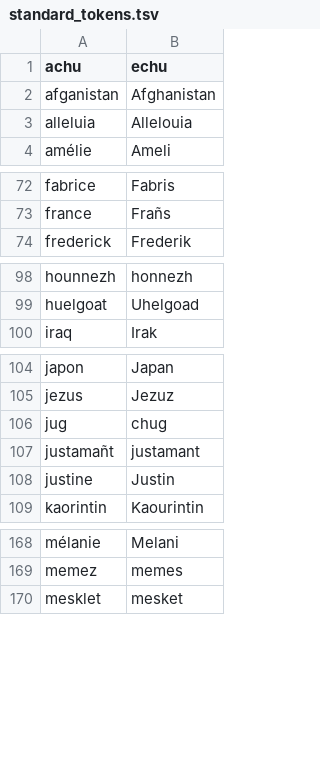
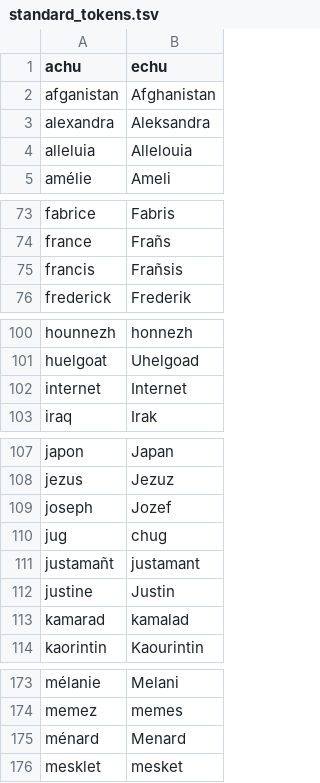
Before and after one commit to gweltou/ostilhou, a TSV file: ostilhou/dicts/standard_tokens.tsv, drawn as a sheet; only a part is shown, gaps mark what is left out; the diff covers the shown part only; the diff names each change by its address in the sheet, - before the commit and + after, or states it on an @@ line.

```diff
--- a/ostilhou/dicts/standard_tokens.tsv
+++ b/ostilhou/dicts/standard_tokens.tsv
+row 3: alexandra | Aleksandra
+row 75: francis | Frañsis
+row 102: internet | Internet
+row 109: joseph | Jozef
+row 113: kamarad | kamalad
+row 175: ménard | Menard
```
Also changed, not shown: 1 added row and 1 edited cell elsewhere in this file, ostilhou/asr/lexicon_add.tsv, ostilhou/dicts/acronyms.tsv, 20 other files.
